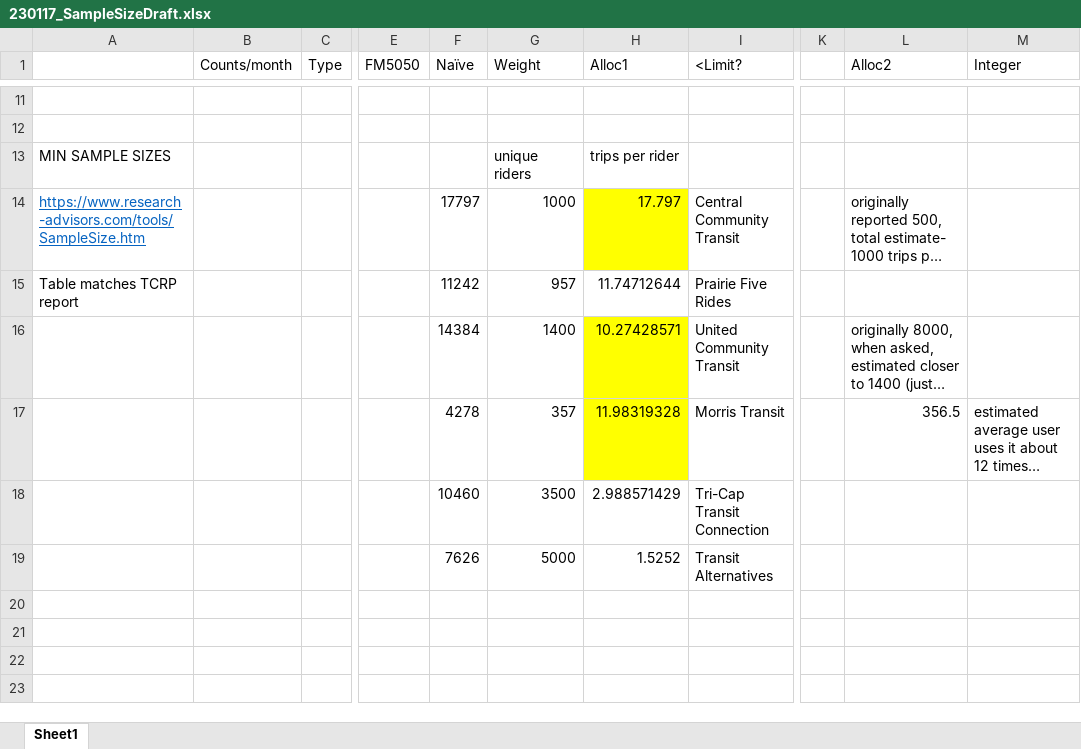
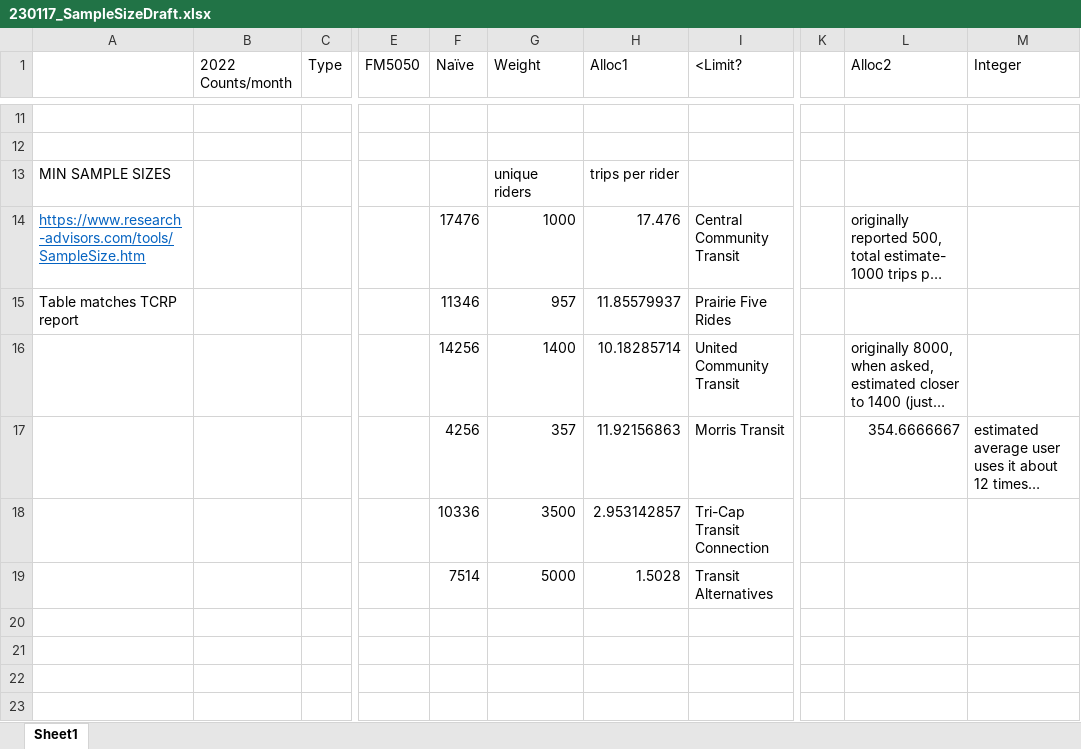
Before and after one commit to debru050/transit-lab, an Excel workbook: transit lab/contactless fare payment/230117_SampleSizeDraft.xlsx, sheet Sheet1, drawn as a sheet; only a part is shown, gaps mark what is left out; long unchanged cells end in …; values as stored, in another font and other column widths than the file's, no borders; charts and pictures not drawn; the diff covers the shown part only; the diff names each change by its address in the sheet, - before the commit and + after, or states it on an @@ line.

```diff
--- a/transit lab/contactless fare payment/230117_SampleSizeDraft.xlsx (sheet Sheet1)
+++ b/transit lab/contactless fare payment/230117_SampleSizeDraft.xlsx (sheet Sheet1)
-B1: Counts/month
+B1: 2022 Counts/month
-F14 (Naïve): 17797
+F14 (Naïve): 17476
-H14 (Alloc1): 17.797
+H14 (Alloc1): 17.476
-H14 fill: #FFFF00
+H14 fill: none
-F15 (Naïve): 11242
+F15 (Naïve): 11346
-H15 (Alloc1): 11.74712644
+H15 (Alloc1): 11.85579937
-F16 (Naïve): 14384
+F16 (Naïve): 14256
-H16 (Alloc1): 10.27428571
+H16 (Alloc1): 10.18285714
-H16:H17 fill: #FFFF00
+H16:H17 fill: none
-F17 (Naïve): 4278
+F17 (Naïve): 4256
-H17 (Alloc1): 11.98319328
+H17 (Alloc1): 11.92156863
-L17 (Alloc2): 356.5
+L17 (Alloc2): 354.6666667
-F18 (Naïve): 10460
+F18 (Naïve): 10336
-H18 (Alloc1): 2.988571429
+H18 (Alloc1): 2.953142857
-F19 (Naïve): 7626
+F19 (Naïve): 7514
-H19 (Alloc1): 1.5252
+H19 (Alloc1): 1.5028
```
Also changed, not shown: 1 added row, 1 removed row and 28 edited cells elsewhere in this sheet, 4 other files.
